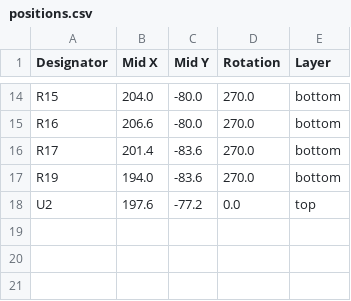
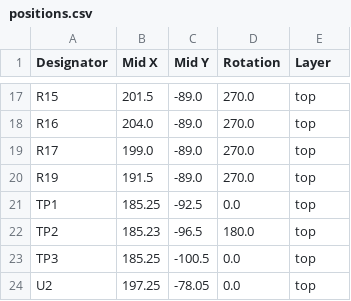
Before and after one commit to biomimetics/MRIRobot_PCB, a CSV file: Motor_Joint_Splitter_V3/production/positions.csv, drawn as a sheet; only a part is shown, gaps mark what is left out; addresses are those after the commit; the diff covers the shown part only; the diff names each change by its address in the sheet, - before the commit and + after, or states it on an @@ line.

```diff
--- a/Motor_Joint_Splitter_V3/production/positions.csv
+++ b/Motor_Joint_Splitter_V3/production/positions.csv
-B17 (Mid X): 204.0
+B17 (Mid X): 201.5
-C17:C18 (Mid Y): -80.0
+C17:C18 (Mid Y): -89.0
-E17:E20 (Layer): bottom
+E17:E20 (Layer): top
-B18 (Mid X): 206.6
+B18 (Mid X): 204.0
-B19 (Mid X): 201.4
+B19 (Mid X): 199.0
-C19:C20 (Mid Y): -83.6
+C19:C20 (Mid Y): -89.0
-B20 (Mid X): 194.0
+B20 (Mid X): 191.5
+row 21: TP1 | 185.25 | -92.5 | 0.0 | top
+row 22: TP2 | 185.23 | -96.5 | 180.0 | top
+row 23: TP3 | 185.25 | -100.5 | 0.0 | top
-B24 (Mid X): 197.6
+B24 (Mid X): 197.25
-C24 (Mid Y): -77.2
+C24 (Mid Y): -78.05
```
Also changed, not shown: 4 added rows, 1 removed row and 31 edited cells elsewhere in this file, Motor_Joint_Splitter_V3/production/bom.csv, 21 other files.
